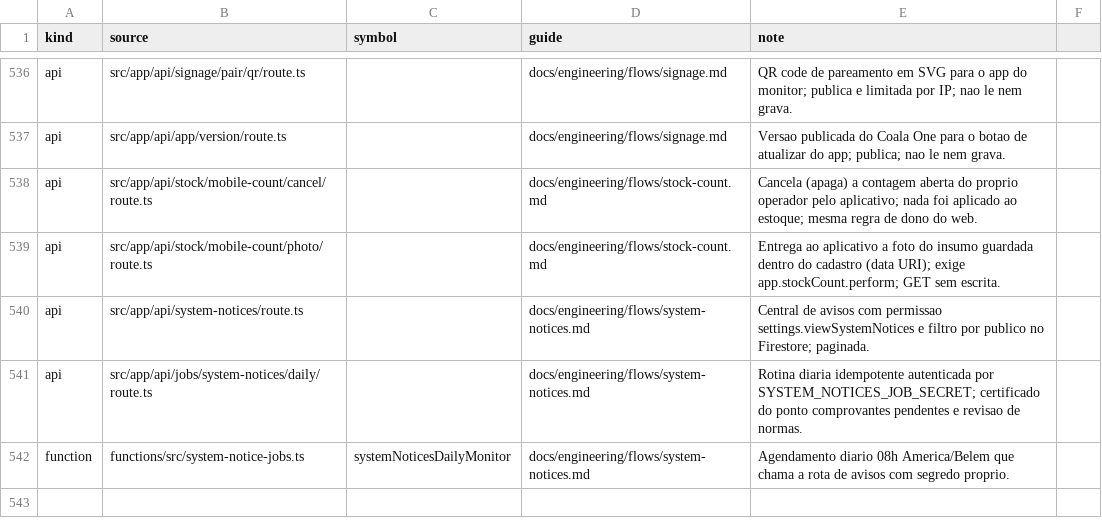
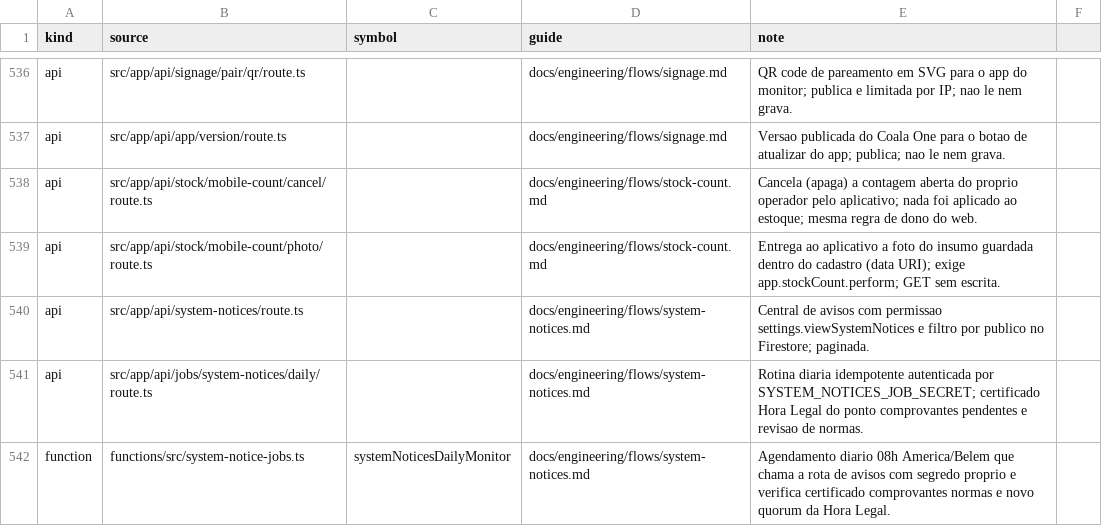
Before and after one commit to administrativo-art/Coala-OP, a CSV file: docs/engineering/surface-flow-matrix.csv, drawn as a sheet; only a part is shown, gaps mark what is left out.

Commit message:
feat(dp): integrar Hora Legal publica ao REP-P

```diff
--- a/docs/engineering/surface-flow-matrix.csv
+++ b/docs/engineering/surface-flow-matrix.csv
@@ -540,3 +540,3 @@ api,src/app/api/stock/mobile-count/photo/route.ts,,docs/engineering/flows/stock-
 api,src/app/api/system-notices/route.ts,,docs/engineering/flows/system-notices.md,Central de avisos com permissao settings.viewSystemNotices e filtro por publico no Firestore; paginada.
-api,src/app/api/jobs/system-notices/daily/route.ts,,docs/engineering/flows/system-notices.md,Rotina diaria idempotente autenticada por SYSTEM_NOTICES_JOB_SECRET; certificado do ponto comprovantes pendentes e revisao de normas.
-function,functions/src/system-notice-jobs.ts,systemNoticesDailyMonitor,docs/engineering/flows/system-notices.md,Agendamento diario 08h America/Belem que chama a rota de avisos com segredo proprio.
+api,src/app/api/jobs/system-notices/daily/route.ts,,docs/engineering/flows/system-notices.md,Rotina diaria idempotente autenticada por SYSTEM_NOTICES_JOB_SECRET; certificado Hora Legal do ponto comprovantes pendentes e revisao de normas.
+function,functions/src/system-notice-jobs.ts,systemNoticesDailyMonitor,docs/engineering/flows/system-notices.md,Agendamento diario 08h America/Belem que chama a rota de avisos com segredo proprio e verifica certificado comprovantes normas e novo quorum da Hora Legal.
```
Also changed, not shown: 20 other files.
